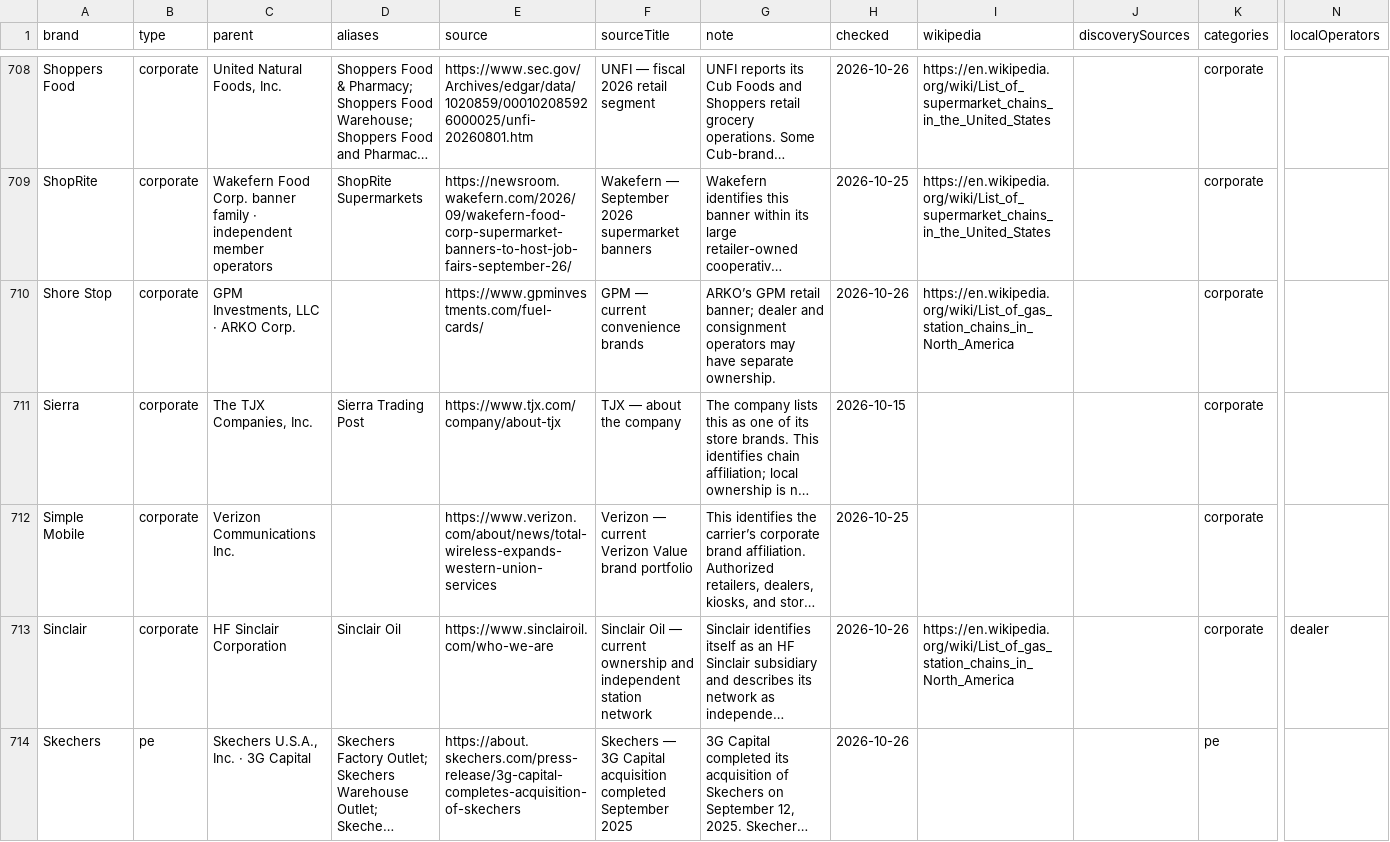
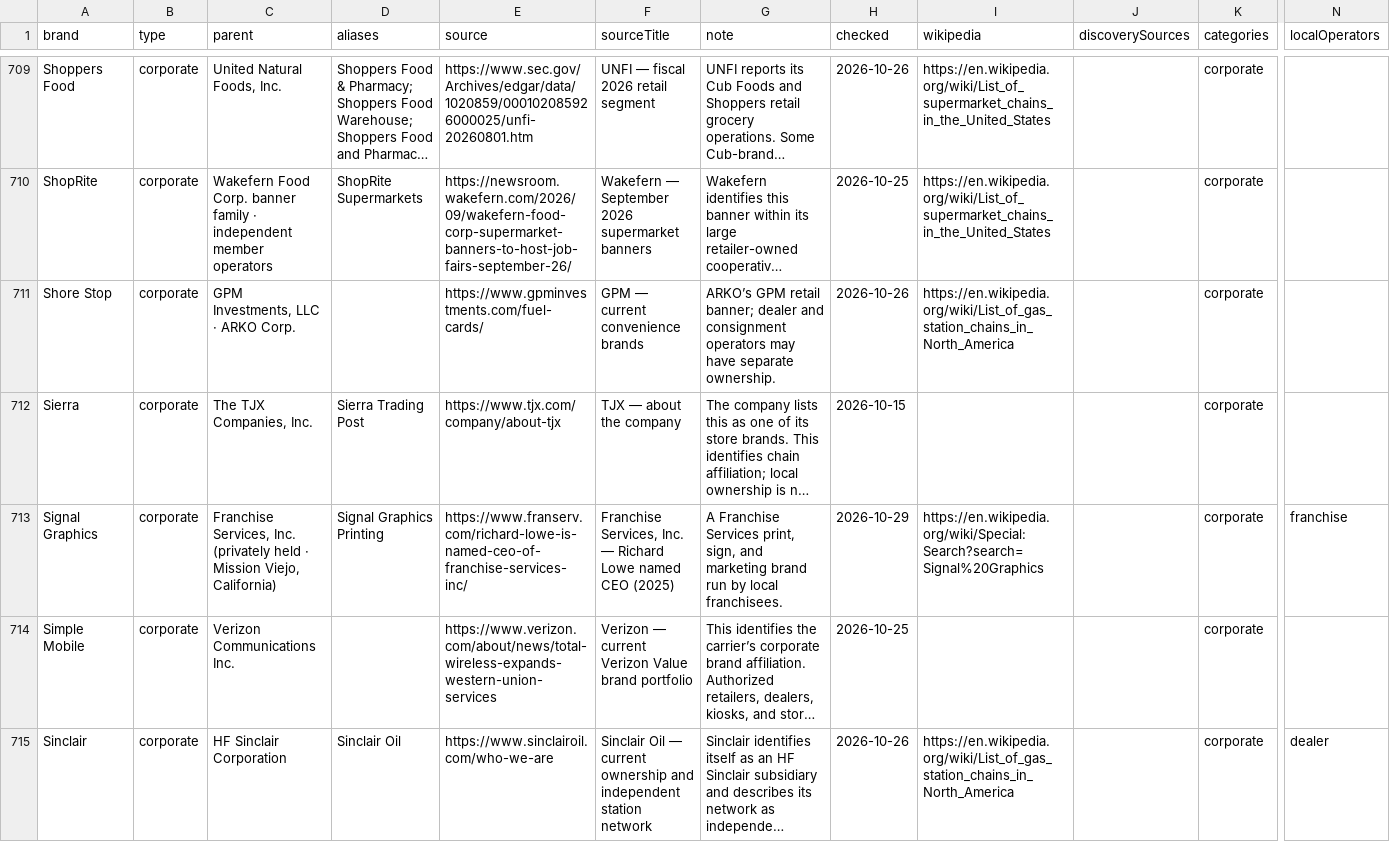
Before and after one commit to Yitz42/Local_Lens, a CSV file: public/brands.csv, drawn as a sheet; only a part is shown, gaps mark what is left out; the shorter side is filled out with more unchanged rows; long unchanged cells end in …; rows hold the shown columns only; the diff covers the shown part only; the diff names each change by its address in the sheet, - before the commit and + after, or states it on an @@ line.

```diff
--- a/public/brands.csv
+++ b/public/brands.csv
+row 713: Signal Graphics | corporate | Franchise Services, Inc. (privately held · Mission Viejo, California) | Signal Graphics Printing | https://www.franserv.com/richard-lowe-is-named-ceo-of-franchise-services-inc/ | Franchise Services, Inc. — Richard Lowe named CEO (2025) | A Franchise Services print, sign, and marketing brand run by local franchisees. | 2026-10-29 | https://en.wikipedia.org/wiki/Special:Search?search=Signal%20Graphics |  | corporate | franchise
```
Also changed, not shown: 2 added rows elsewhere in this file, 7 other files.
